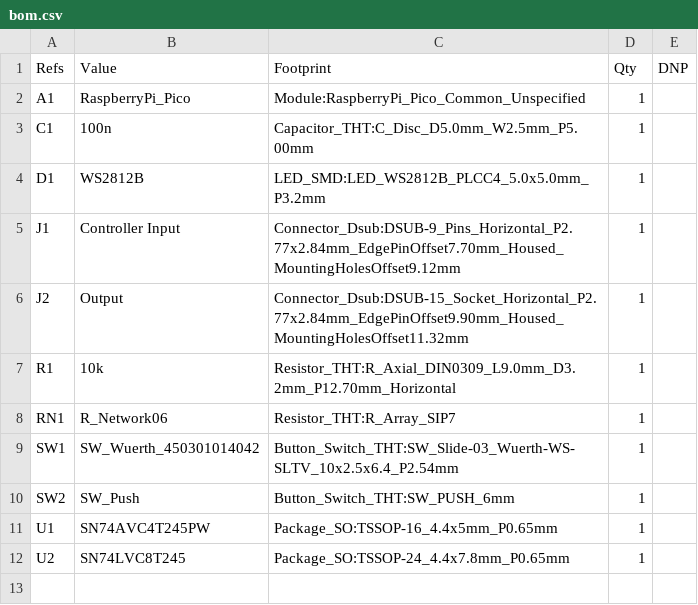
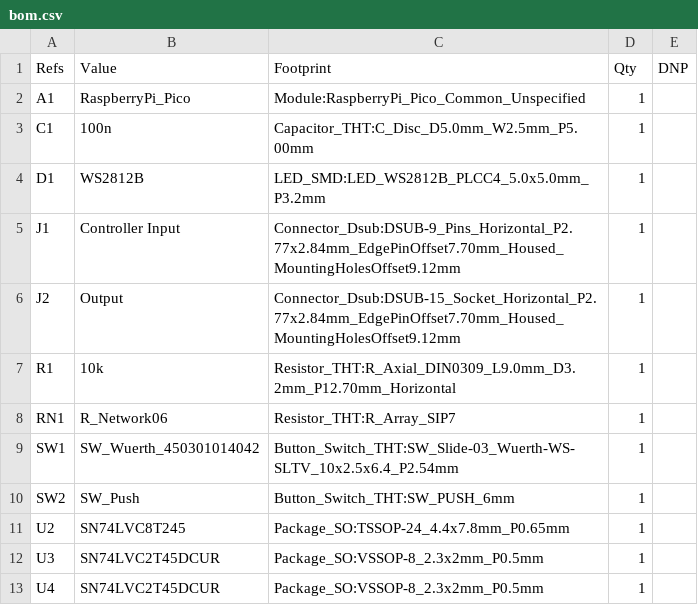
Before and after one commit to turmoni/9pin2supergun, a CSV file: pico_reference/rendered/bom.csv, drawn as a sheet.

```diff
--- a/pico_reference/rendered/bom.csv
+++ b/pico_reference/rendered/bom.csv
@@ -5,3 +5,3 @@
 "J1","Controller Input","Connector_Dsub:DSUB-9_Pins_Horizontal_P2.77x2.84mm_EdgePinOffset7.70mm_Housed_MountingHolesOffset9.12mm","1",""
-"J2","Output","Connector_Dsub:DSUB-15_Socket_Horizontal_P2.77x2.84mm_EdgePinOffset9.90mm_Housed_MountingHolesOffset11.32mm","1",""
+"J2","Output","Connector_Dsub:DSUB-15_Socket_Horizontal_P2.77x2.84mm_EdgePinOffset7.70mm_Housed_MountingHolesOffset9.12mm","1",""
 "R1","10k","Resistor_THT:R_Axial_DIN0309_L9.0mm_D3.2mm_P12.70mm_Horizontal","1",""
@@ -10,3 +10,4 @@
 "SW2","SW_Push","Button_Switch_THT:SW_PUSH_6mm","1",""
-"U1","SN74AVC4T245PW","Package_SO:TSSOP-16_4.4x5mm_P0.65mm","1",""
 "U2","SN74LVC8T245","Package_SO:TSSOP-24_4.4x7.8mm_P0.65mm","1",""
+"U3","SN74LVC2T45DCUR","Package_SO:VSSOP-8_2.3x2mm_P0.5mm","1",""
+"U4","SN74LVC2T45DCUR","Package_SO:VSSOP-8_2.3x2mm_P0.5mm","1",""
```
Also changed, not shown: 4 other files.
